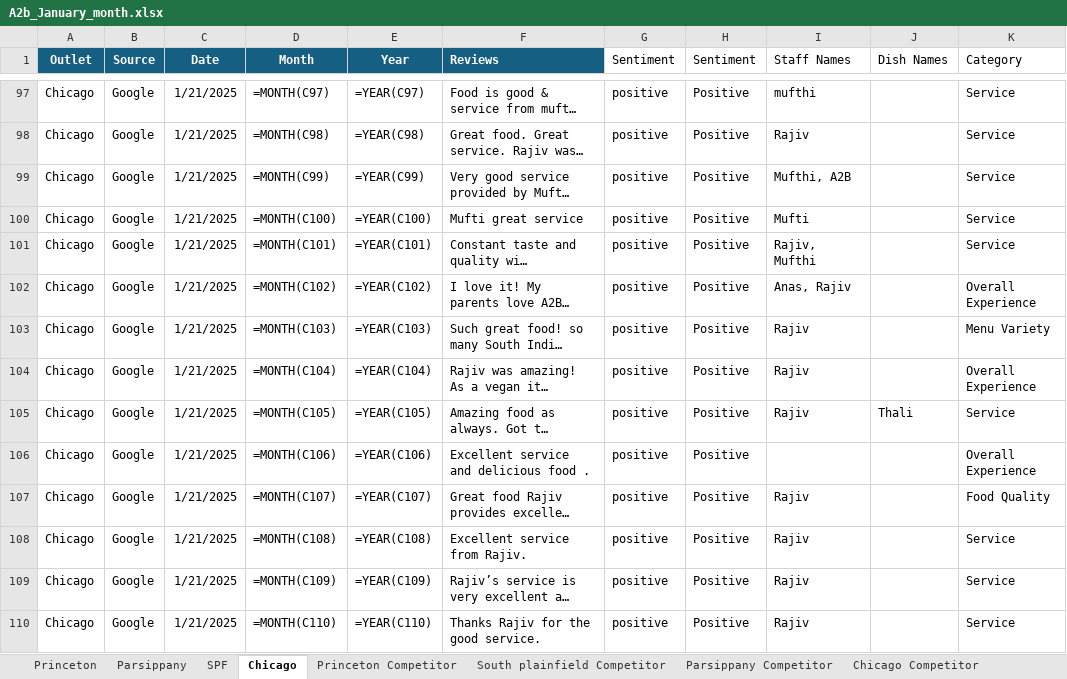
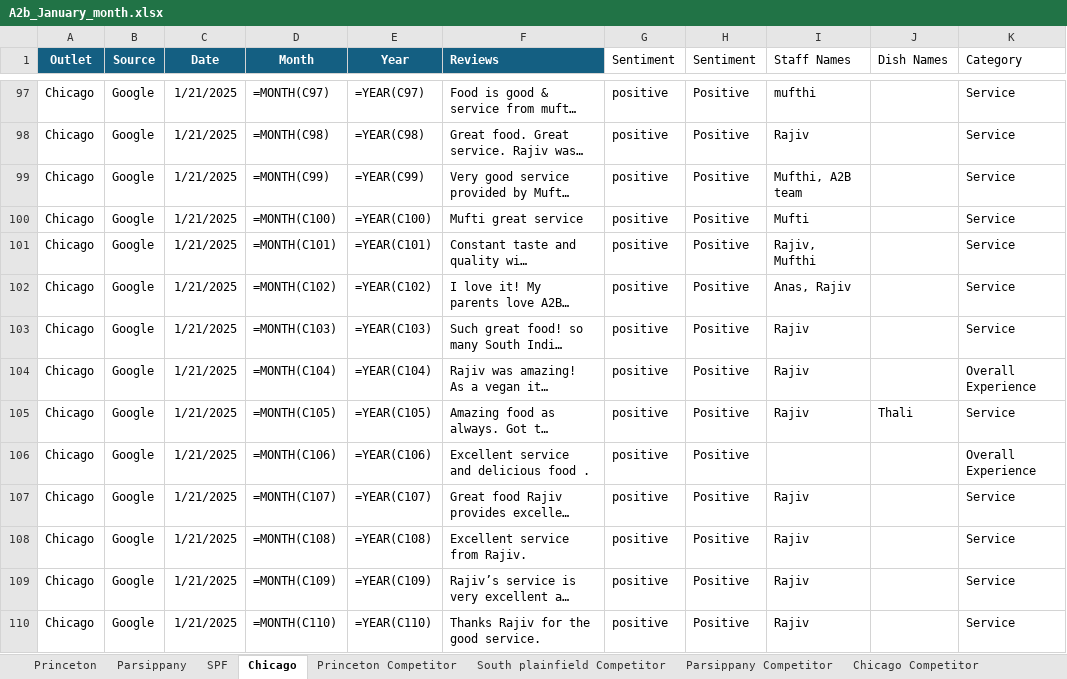
Before and after one commit to Yaswanth-Magil/Sentiment-Analysis-Dumy, an Excel workbook: A2b_January_month.xlsx, sheet Chicago, drawn as a sheet; only a part is shown, gaps mark what is left out; long unchanged cells end in …; values as stored, in another font and other column widths than the file's, no borders; formulas without a stored value are shown as written; table styles not drawn; the diff covers the shown part only; the diff names each change by its address in the sheet, - before the commit and + after, or states it on an @@ line.

```diff
--- a/A2b_January_month.xlsx (sheet Chicago)
+++ b/A2b_January_month.xlsx (sheet Chicago)
-I99 (Staff Names): Mufthi, A2B
+I99 (Staff Names): Mufthi, A2B team
-K102 (Category): Overall Experience
+K102 (Category): Service
-K103 (Category): Menu Variety
+K103 (Category): Service
-K107 (Category): Food Quality
+K107 (Category): Service
```
Also changed, not shown: 26 edited cells elsewhere in this sheet, sheet Parsippany, sheet SPF, sheet Princeton, sheet Princeton Competitor, sheet South plainfield Competitor.
